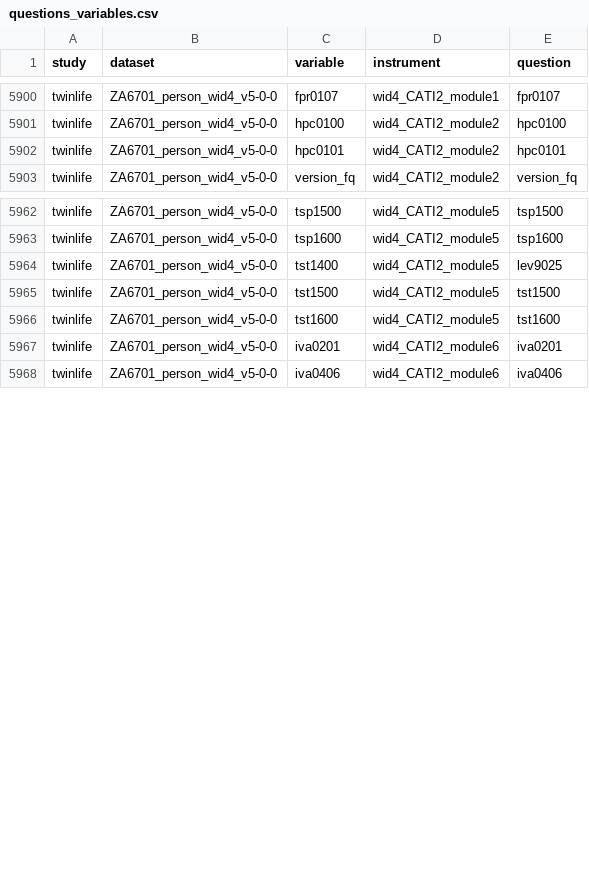
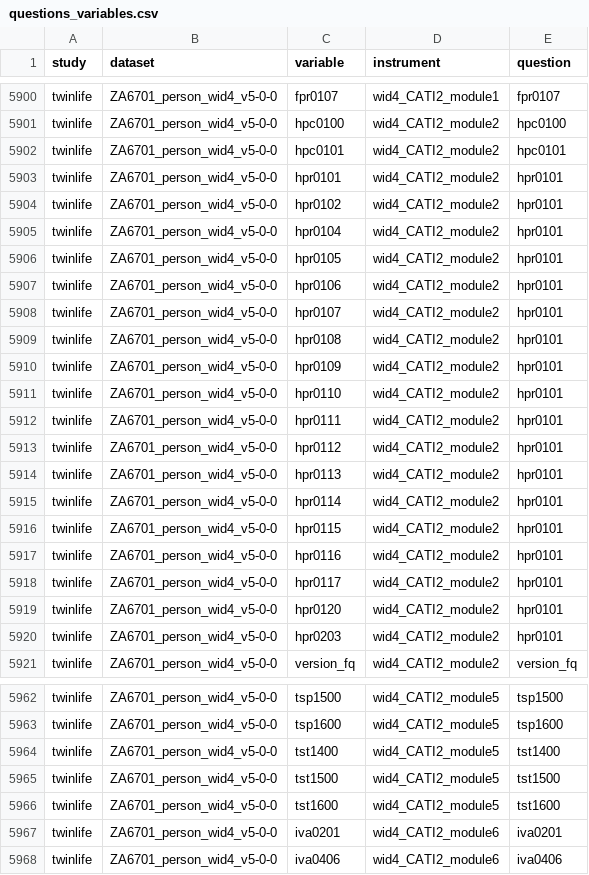
Before and after one commit to paneldata/twinlife, a CSV file: metadata/questions_variables.csv, drawn as a sheet; only a part is shown, gaps mark what is left out; the diff covers the shown part only.

```diff
--- a/metadata/questions_variables.csv
+++ b/metadata/questions_variables.csv
@@ -5902,2 +5902,20 @@ study,dataset,variable,instrument,question
 "twinlife","ZA6701_person_wid4_v5-0-0","hpc0101","wid4_CATI2_module2","hpc0101"
+"twinlife","ZA6701_person_wid4_v5-0-0","hpr0101","wid4_CATI2_module2","hpr0101"
+"twinlife","ZA6701_person_wid4_v5-0-0","hpr0102","wid4_CATI2_module2","hpr0101"
+"twinlife","ZA6701_person_wid4_v5-0-0","hpr0104","wid4_CATI2_module2","hpr0101"
+"twinlife","ZA6701_person_wid4_v5-0-0","hpr0105","wid4_CATI2_module2","hpr0101"
+"twinlife","ZA6701_person_wid4_v5-0-0","hpr0106","wid4_CATI2_module2","hpr0101"
+"twinlife","ZA6701_person_wid4_v5-0-0","hpr0107","wid4_CATI2_module2","hpr0101"
+"twinlife","ZA6701_person_wid4_v5-0-0","hpr0108","wid4_CATI2_module2","hpr0101"
+"twinlife","ZA6701_person_wid4_v5-0-0","hpr0109","wid4_CATI2_module2","hpr0101"
+"twinlife","ZA6701_person_wid4_v5-0-0","hpr0110","wid4_CATI2_module2","hpr0101"
+"twinlife","ZA6701_person_wid4_v5-0-0","hpr0111","wid4_CATI2_module2","hpr0101"
+"twinlife","ZA6701_person_wid4_v5-0-0","hpr0112","wid4_CATI2_module2","hpr0101"
+"twinlife","ZA6701_person_wid4_v5-0-0","hpr0113","wid4_CATI2_module2","hpr0101"
+"twinlife","ZA6701_person_wid4_v5-0-0","hpr0114","wid4_CATI2_module2","hpr0101"
+"twinlife","ZA6701_person_wid4_v5-0-0","hpr0115","wid4_CATI2_module2","hpr0101"
+"twinlife","ZA6701_person_wid4_v5-0-0","hpr0116","wid4_CATI2_module2","hpr0101"
+"twinlife","ZA6701_person_wid4_v5-0-0","hpr0117","wid4_CATI2_module2","hpr0101"
+"twinlife","ZA6701_person_wid4_v5-0-0","hpr0120","wid4_CATI2_module2","hpr0101"
+"twinlife","ZA6701_person_wid4_v5-0-0","hpr0203","wid4_CATI2_module2","hpr0101"
 "twinlife","ZA6701_person_wid4_v5-0-0","version_fq","wid4_CATI2_module2","version_fq"
@@ -5963,3 +5963,3 @@ study,dataset,variable,instrument,question
 "twinlife","ZA6701_person_wid4_v5-0-0","tsp1600","wid4_CATI2_module5","tsp1600"
-"twinlife","ZA6701_person_wid4_v5-0-0","tst1400","wid4_CATI2_module5","lev9025"
+"twinlife","ZA6701_person_wid4_v5-0-0","tst1400","wid4_CATI2_module5","tst1400"
 "twinlife","ZA6701_person_wid4_v5-0-0","tst1500","wid4_CATI2_module5","tst1500"
```
Also changed, not shown: 18 removed rows elsewhere in this file, metadata/answers.csv, metadata/instruments.csv, 2 other files.
